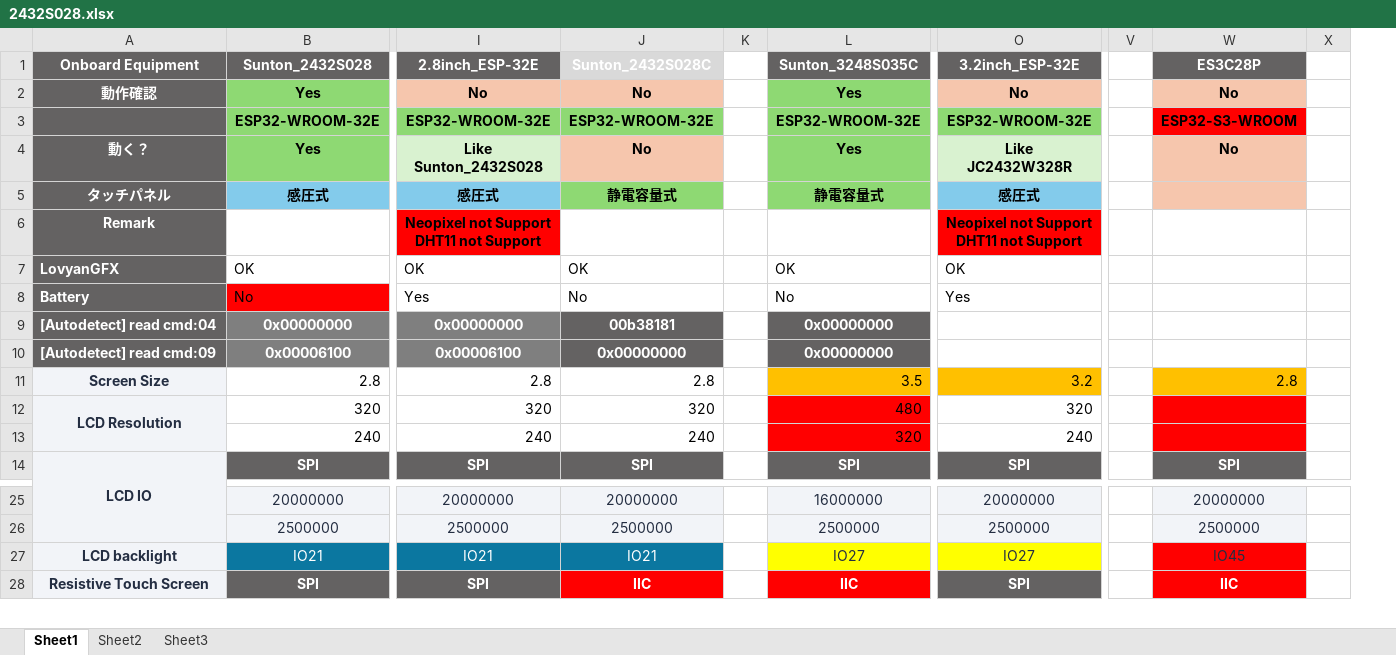
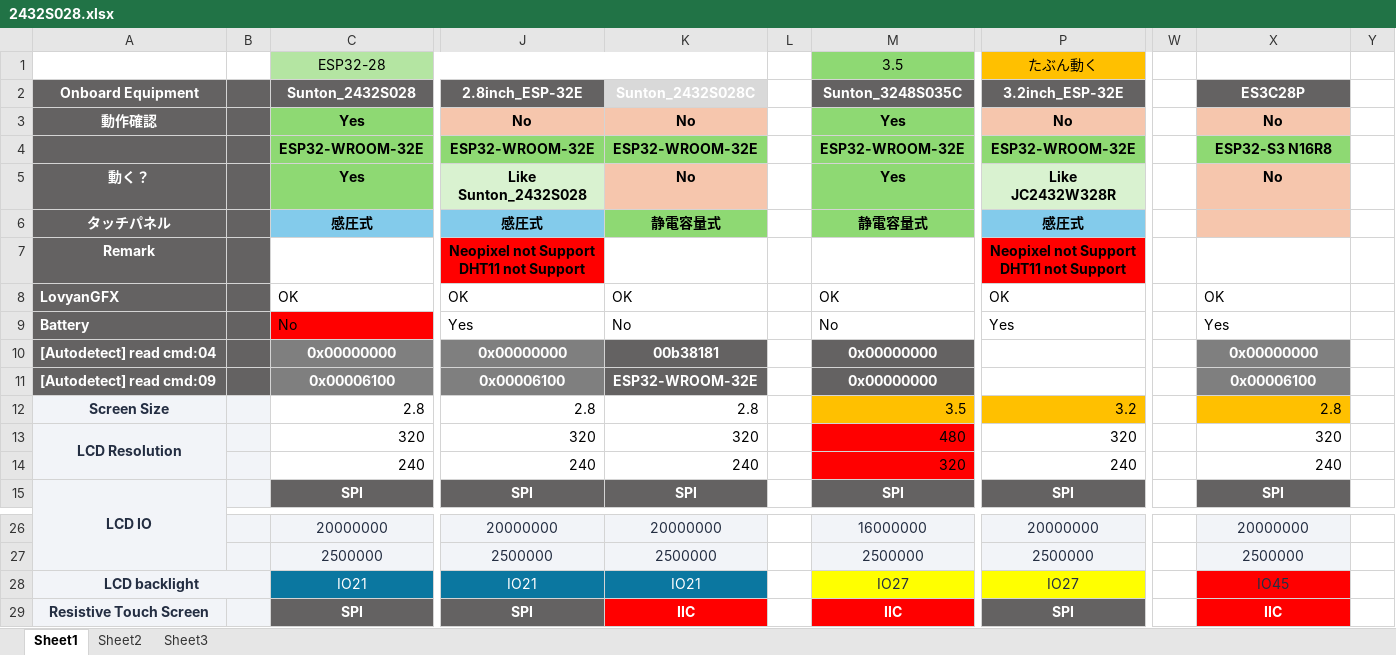
Before and after one commit to tac5551/xptouch, an Excel workbook: 2432S028.xlsx, sheet Sheet1, drawn as a sheet; only a part is shown, gaps mark what is left out; values as stored, in another font and other column widths than the file's, no borders; addresses are those after the commit; rows hold the shown columns only; the diff names each change by its address in the sheet, - before the commit and + after, or states it on an @@ line.

```diff
--- a/2432S028.xlsx (sheet Sheet1)
+++ b/2432S028.xlsx (sheet Sheet1)
+column B, empty
+row 1:  |  | ESP32-28 |  |  |  | 3.5 | たぶん動く
-X4 (ES3C28P): ESP32-S3-WROOM
+X4 (ES3C28P): ESP32-S3 N16R8
-X4 fill: #FF0000
+X4 fill: #8ED973
-X8 (ES3C28P): (empty)
+X8 (ES3C28P): OK
-X9 (ES3C28P): (empty)
+X9 (ES3C28P): Yes
-X10 (ES3C28P): (empty)
+X10 (ES3C28P): 0x00000000
-X10:X11 fill: none
+X10:X11 fill: #7F7F7F
-K11 (Sunton_2432S028C): 0x00000000
+K11 (Sunton_2432S028C): ESP32-WROOM-32E
-X11 (ES3C28P): (empty)
+X11 (ES3C28P): 0x00006100
-X13 (ES3C28P): (empty)
+X13 (ES3C28P): 320
-X13:X14 fill: #FF0000
+X13:X14 fill: none
-X14 (ES3C28P): (empty)
+X14 (ES3C28P): 240
+A28:B28 merged
```
Also changed, not shown: 16 other files.
